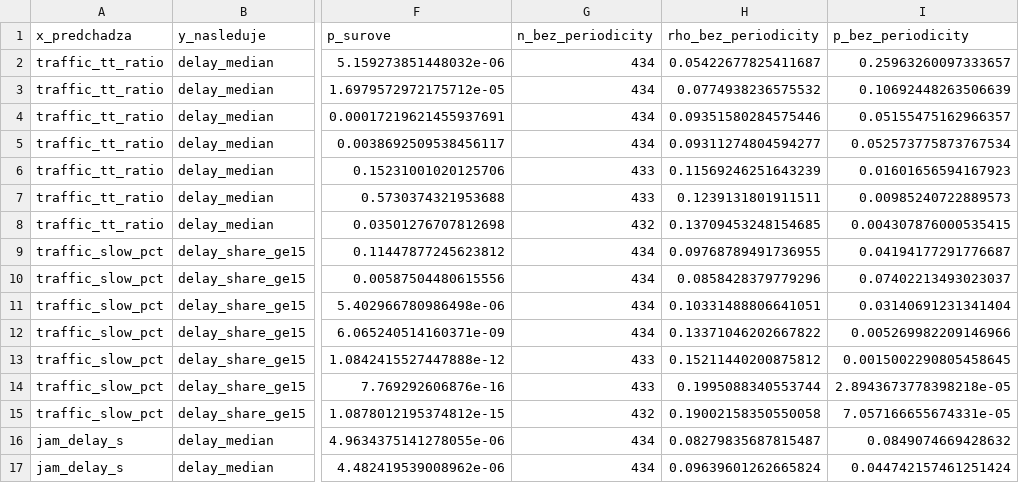
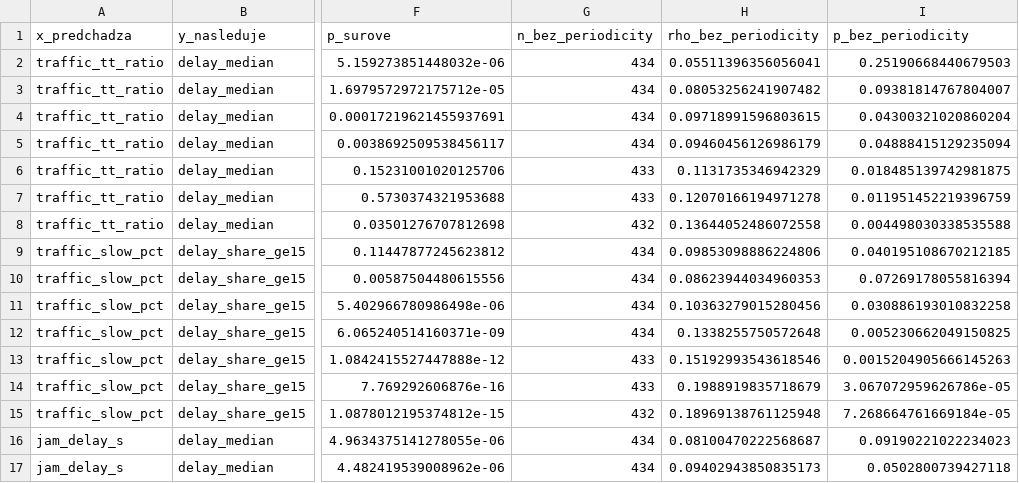
Before and after one commit to lalasonycierny/analyza, a CSV file: docs/korelacie_lag.csv, drawn as a sheet; only a part is shown, gaps mark what is left out; the diff covers the shown part only; the diff names each change by its address in the sheet, - before the commit and + after, or states it on an @@ line.

```diff
--- a/docs/korelacie_lag.csv
+++ b/docs/korelacie_lag.csv
-H2 (rho_bez_periodicity): 0.05422677825411687
+H2 (rho_bez_periodicity): 0.05511396356056041
-I2 (p_bez_periodicity): 0.25963260097333657
+I2 (p_bez_periodicity): 0.25190668440679503
-H3 (rho_bez_periodicity): 0.0774938236575532
+H3 (rho_bez_periodicity): 0.08053256241907482
-I3 (p_bez_periodicity): 0.10692448263506639
+I3 (p_bez_periodicity): 0.09381814767804007
-H4 (rho_bez_periodicity): 0.09351580284575446
+H4 (rho_bez_periodicity): 0.09718991596803615
-I4 (p_bez_periodicity): 0.05155475162966357
+I4 (p_bez_periodicity): 0.04300321020860204
-H5 (rho_bez_periodicity): 0.09311274804594277
+H5 (rho_bez_periodicity): 0.09460456126986179
-I5 (p_bez_periodicity): 0.052573775873767534
+I5 (p_bez_periodicity): 0.04888415129235094
-H6 (rho_bez_periodicity): 0.11569246251643239
+H6 (rho_bez_periodicity): 0.1131735346942329
-I6 (p_bez_periodicity): 0.01601656594167923
+I6 (p_bez_periodicity): 0.018485139742981875
-H7 (rho_bez_periodicity): 0.1239131801911511
+H7 (rho_bez_periodicity): 0.12070166194971278
-I7 (p_bez_periodicity): 0.00985240722889573
+I7 (p_bez_periodicity): 0.011951452219396759
-H8 (rho_bez_periodicity): 0.13709453248154685
+H8 (rho_bez_periodicity): 0.13644052486072558
-I8 (p_bez_periodicity): 0.004307876000535415
+I8 (p_bez_periodicity): 0.004498030338535588
-H9 (rho_bez_periodicity): 0.09768789491736955
+H9 (rho_bez_periodicity): 0.09853098886224806
-I9 (p_bez_periodicity): 0.04194177291776687
+I9 (p_bez_periodicity): 0.040195108670212185
-H10 (rho_bez_periodicity): 0.0858428379779296
+H10 (rho_bez_periodicity): 0.08623944034960353
-I10 (p_bez_periodicity): 0.07402213493023037
+I10 (p_bez_periodicity): 0.07269178055816394
-H11 (rho_bez_periodicity): 0.10331488806641051
+H11 (rho_bez_periodicity): 0.10363279015280456
-I11 (p_bez_periodicity): 0.03140691231341404
+I11 (p_bez_periodicity): 0.030886193010832258
-H12 (rho_bez_periodicity): 0.13371046202667822
+H12 (rho_bez_periodicity): 0.1338255750572648
-I12 (p_bez_periodicity): 0.005269982209146966
+I12 (p_bez_periodicity): 0.005230662049150825
-H13 (rho_bez_periodicity): 0.15211440200875812
+H13 (rho_bez_periodicity): 0.15192993543618546
-I13 (p_bez_periodicity): 0.0015002290805458645
+I13 (p_bez_periodicity): 0.0015204905666145263
-H14 (rho_bez_periodicity): 0.1995088340553744
+H14 (rho_bez_periodicity): 0.1988919835718679
-I14 (p_bez_periodicity): 2.8943673778398218e-05
+I14 (p_bez_periodicity): 3.067072959626786e-05
-H15 (rho_bez_periodicity): 0.19002158350550058
+H15 (rho_bez_periodicity): 0.18969138761125948
-I15 (p_bez_periodicity): 7.057166655674331e-05
+I15 (p_bez_periodicity): 7.268664761669184e-05
-H16 (rho_bez_periodicity): 0.08279835687815487
+H16 (rho_bez_periodicity): 0.08100470222568687
-I16 (p_bez_periodicity): 0.0849074669428632
+I16 (p_bez_periodicity): 0.09190221022234023
-H17 (rho_bez_periodicity): 0.09639601262665824
+H17 (rho_bez_periodicity): 0.09402943850835173
-I17 (p_bez_periodicity): 0.044742157461251424
+I17 (p_bez_periodicity): 0.0502800739427118
```
Also changed, not shown: 20 edited cells elsewhere in this file, docs/korelacie.csv, docs/zjednotene_hodinove.csv, 3 other files.
